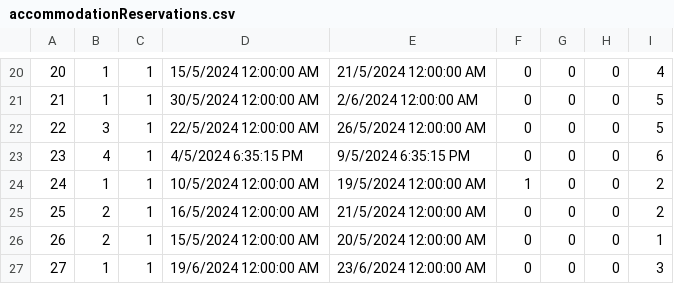
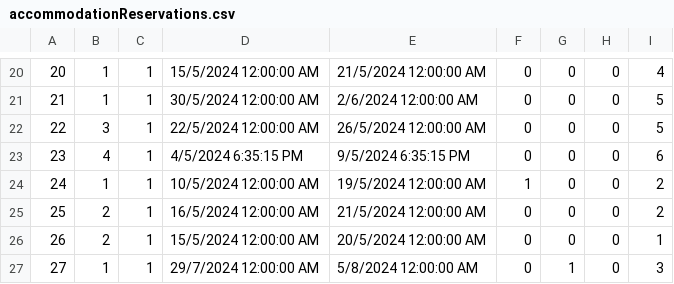
Before and after one commit to kzi-nastava/sims-ra-2024-group-5-team-d, a CSV file: Resources/Data/accommodationReservations.csv, drawn as a sheet; only a part is shown, gaps mark what is left out.

```diff
--- a/Resources/Data/accommodationReservations.csv
+++ b/Resources/Data/accommodationReservations.csv
@@ -26,2 +26,2 @@
 26|2|1|15/5/2024 12:00:00 AM|20/5/2024 12:00:00 AM|0|0|0|1
-27|1|1|19/6/2024 12:00:00 AM|23/6/2024 12:00:00 AM|0|0|0|3
+27|1|1|29/7/2024 12:00:00 AM|5/8/2024 12:00:00 AM|0|1|0|3
```
Also changed, not shown: Resources/Data/guestRequests.csv, Resources/Data/notifications.csv, 4 other files.
